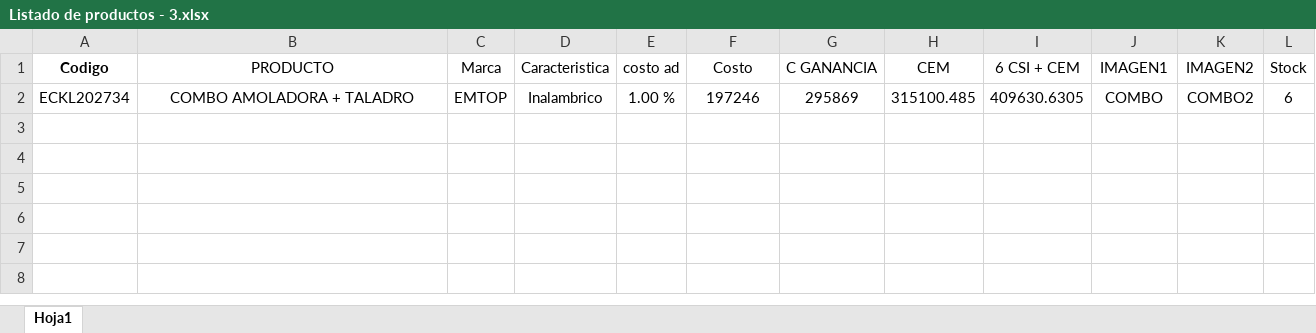
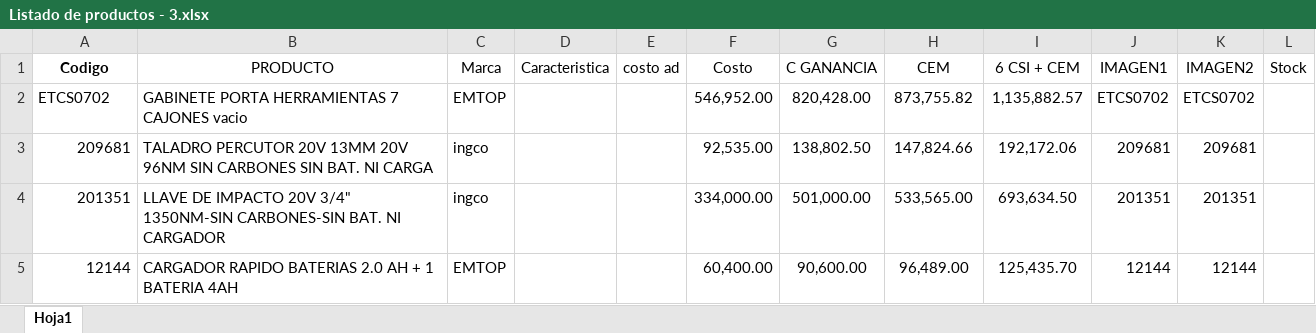
Before and after one commit to mundofranchi/ecommerce, an Excel workbook: subir/Listado de productos - 3.xlsx, sheet Hoja1, drawn as a sheet; values as stored, in another font and other column widths than the file's, no borders; removed rows and columns are numbered as before the commit, all else as after; the diff names each change by its address in the sheet, - before the commit and + after, or states it on an @@ line.

```diff
--- a/subir/Listado de productos - 3.xlsx (sheet Hoja1)
+++ b/subir/Listado de productos - 3.xlsx (sheet Hoja1)
-row 2: ECKL202734 | COMBO AMOLADORA + TALADRO | EMTOP | Inalambrico | 1.00 % | 197246 | 295869 | 315100.485 | 409630.6305 | COMBO | COMBO2 | 6
+row 2: ETCS0702 | GABINETE PORTA HERRAMIENTAS 7 CAJONES vacio | EMTOP |  |  | 546,952.00 | 820,428.00 | 873,755.82 | 1,135,882.57 | ETCS0702 | ETCS0702
+row 3: 209681 | TALADRO PERCUTOR 20V 13MM 20V 96NM SIN CARBONES SIN BAT. NI CARGA | ingco |  |  | 92,535.00 | 138,802.50 | 147,824.66 | 192,172.06 | 209681 | 209681
+row 4: 201351 | LLAVE DE IMPACTO 20V 3/4" 1350NM-SIN CARBONES-SIN BAT. NI CARGADOR | ingco |  |  | 334,000.00 | 501,000.00 | 533,565.00 | 693,634.50 | 201351 | 201351
+row 5: 12144 | CARGADOR RAPIDO BATERIAS 2.0 AH + 1 BATERIA 4AH | EMTOP |  |  | 60,400.00 | 90,600.00 | 96,489.00 | 125,435.70 | 12144 | 12144
```
Also changed, not shown: 32 other files.
